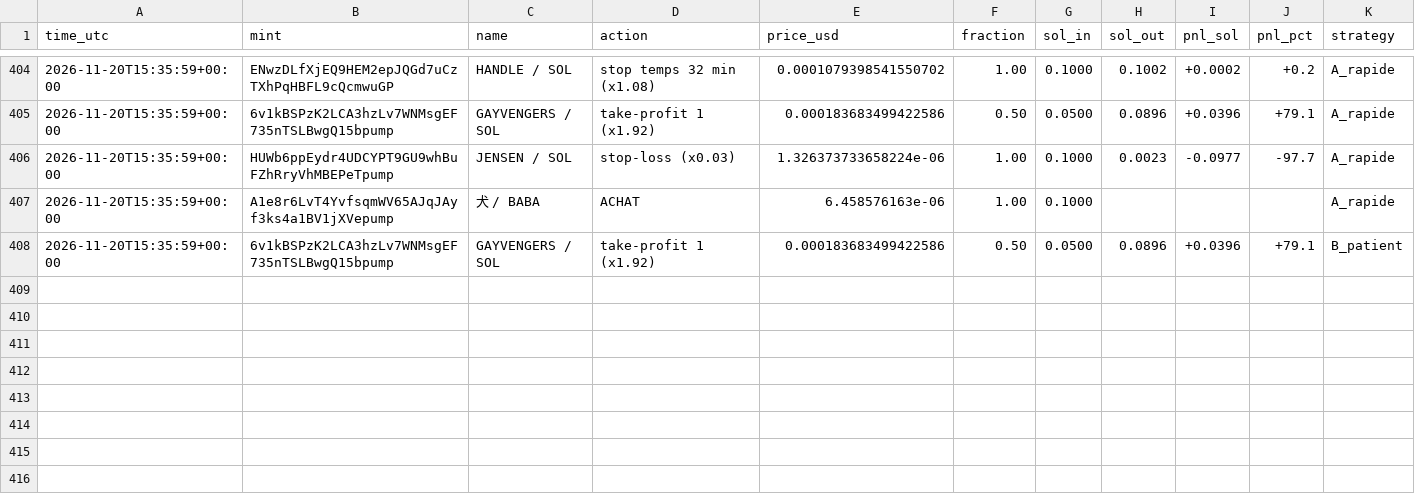
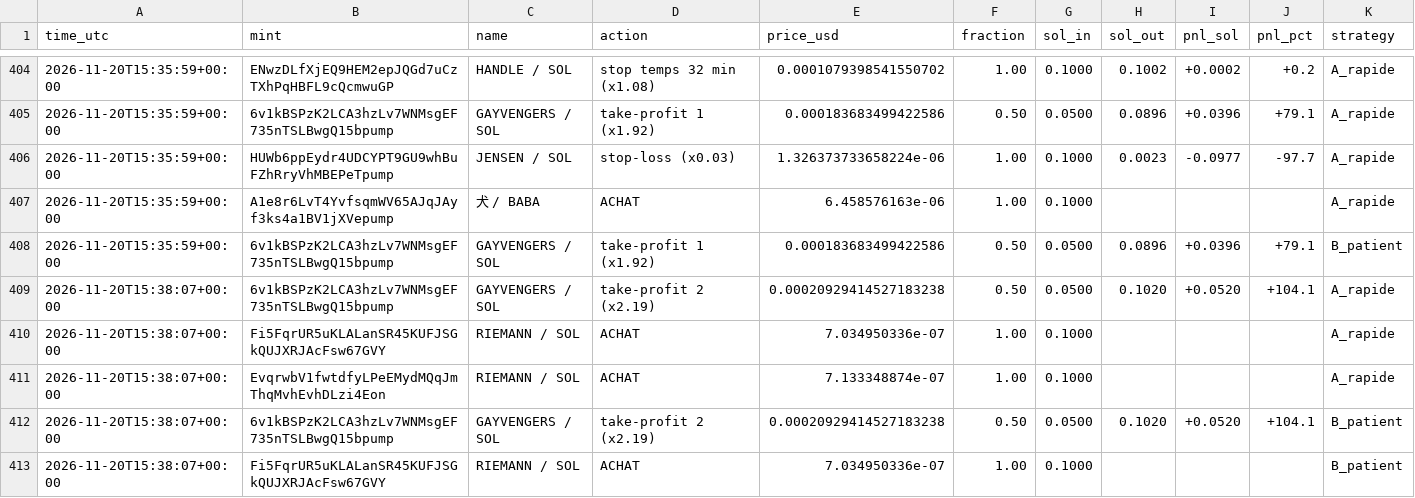
Before and after one commit to marion2702/coin-tracker, a CSV file: paper_trades.csv, drawn as a sheet; only a part is shown, gaps mark what is left out.

```diff
--- a/paper_trades.csv
+++ b/paper_trades.csv
@@ -408 +408,6 @@ time_utc,mint,name,action,price_usd,fraction,sol_in,sol_out,pnl_sol,pnl_pct,stra
 2026-11-20T15:35:59+00:00,6v1kBSPzK2LCA3hzLv7WNMsgEF735nTSLBwgQ15bpump,GAYVENGERS / SOL,take-profit 1 (x1.92),0.000183683499422586,0.50,0.0500,0.0896,+0.0396,+79.1,B_patient
+2026-11-20T15:38:07+00:00,6v1kBSPzK2LCA3hzLv7WNMsgEF735nTSLBwgQ15bpump,GAYVENGERS / SOL,take-profit 2 (x2.19),0.00020929414527183238,0.50,0.0500,0.1020,+0.0520,+104.1,A_rapide
+2026-11-20T15:38:07+00:00,Fi5FqrUR5uKLALanSR45KUFJSGkQUJXRJAcFsw67GVY,RIEMANN / SOL,ACHAT,7.034950336e-07,1.00,0.1000,,,,A_rapide
+2026-11-20T15:38:07+00:00,EvqrwbV1fwtdfyLPeEMydMQqJmThqMvhEvhDLzi4Eon,RIEMANN / SOL,ACHAT,7.133348874e-07,1.00,0.1000,,,,A_rapide
+2026-11-20T15:38:07+00:00,6v1kBSPzK2LCA3hzLv7WNMsgEF735nTSLBwgQ15bpump,GAYVENGERS / SOL,take-profit 2 (x2.19),0.00020929414527183238,0.50,0.0500,0.1020,+0.0520,+104.1,B_patient
+2026-11-20T15:38:07+00:00,Fi5FqrUR5uKLALanSR45KUFJSGkQUJXRJAcFsw67GVY,RIEMANN / SOL,ACHAT,7.034950336e-07,1.00,0.1000,,,,B_patient
```
Also changed, not shown: history.csv, scanner_alerts.csv, 2 other files.
